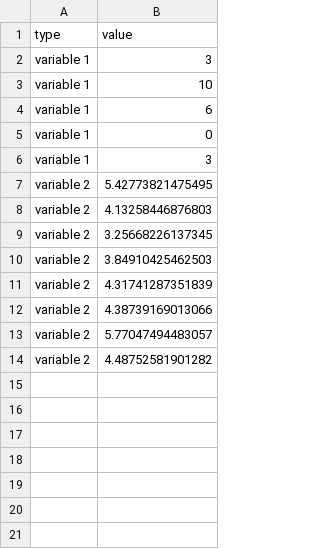
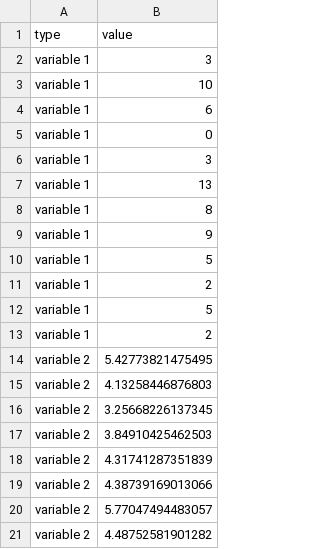
Before and after one commit to qy-name/dataViz, a CSV file: table4ori.csv, drawn as a sheet.

Commit message:
Update table4ori.csv

```diff
--- a/table4ori.csv
+++ b/table4ori.csv
@@ -6,2 +6,9 @@ variable 1,0
 variable 1,3
+variable 1,13
+variable 1,8
+variable 1,9
+variable 1,5
+variable 1,2
+variable 1,5
+variable 1,2
 variable 2,5.42773821475495
```
